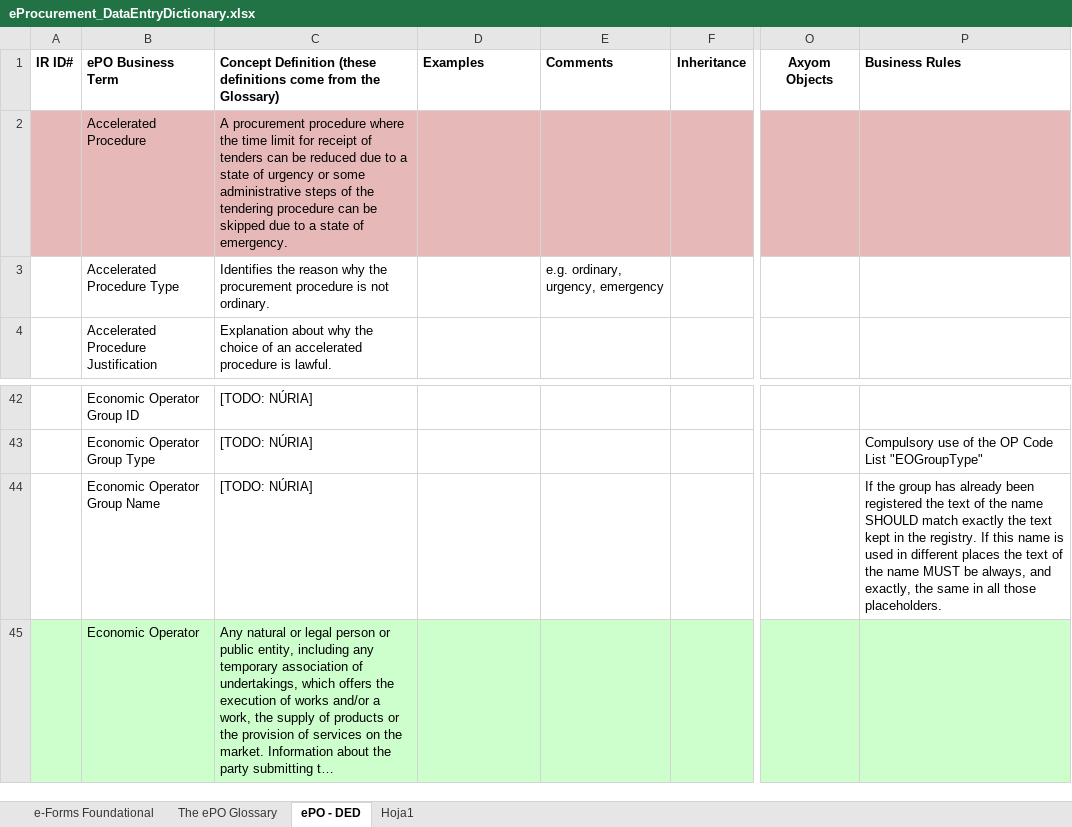
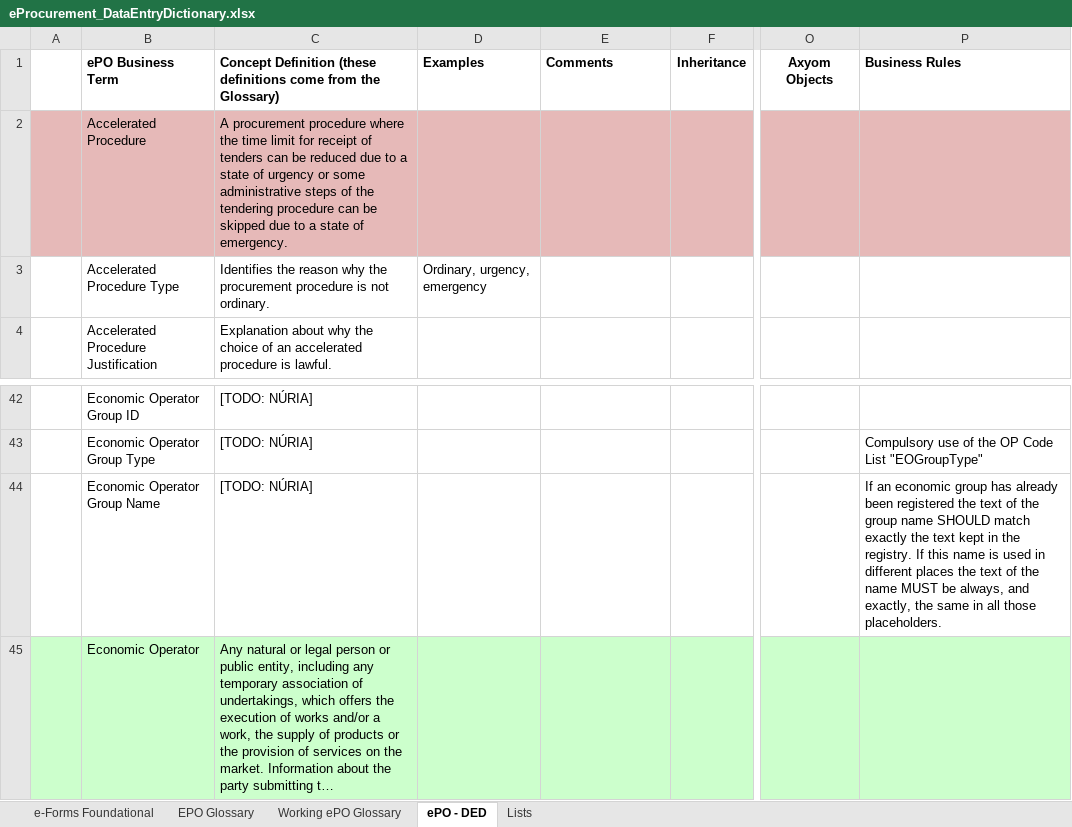
Before and after one commit to eProcurement-everis/ePO, an Excel workbook: 02_IR_DED/eProcurement_DataEntryDictionary.xlsx, sheet ePO - DED, drawn as a sheet; only a part is shown, gaps mark what is left out; long unchanged cells end in …; values as stored, in another font and other column widths than the file's, no borders; the diff names each change by its address in the sheet, - before the commit and + after, or states it on an @@ line.

Commit message:
20180218T21 - DED updated with glossary

```diff
--- a/02_IR_DED/eProcurement_DataEntryDictionary.xlsx (sheet ePO - DED)
+++ b/02_IR_DED/eProcurement_DataEntryDictionary.xlsx (sheet ePO - DED)
-sheet tab: The ePO Glossary
+sheet tab: Working ePO Glossary
-sheet tab: Hoja1
+sheet tab: Lists
+sheet tab: EPO Glossary
-A1: IR ID#
+A1: (empty)
-D3 (Examples): (empty)
+D3 (Examples): Ordinary, urgency, emergency
-E3 (Comments): e.g. ordinary, urgency, emergency
+E3 (Comments): (empty)
-P44 (Business Rules): If the group has already been registered the text of the name SHOULD…
+P44 (Business Rules): If an economic group has already been registered the text of the group name SHOULD…
```
Also changed, not shown: sheet Working ePO Glossary.
